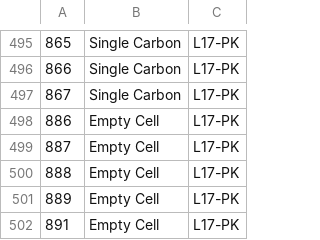
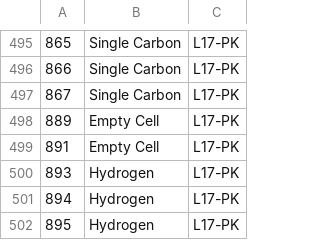
Before and after one commit to nathalysns/matc, a CSV file: runs_list.csv, drawn as a sheet; only a part is shown, gaps mark what is left out; the shorter side is filled out with more unchanged rows; the diff names each change by its address in the sheet, - before the commit and + after, or states it on an @@ line.

Commit message:
modified:   s0.C 	new file:   s0.txt 	modified:   ../runs_list.csv

```diff
--- a/runs_list.csv
+++ b/runs_list.csv
-row 498: 886 | Empty Cell | L17-PK
-row 499: 887 | Empty Cell | L17-PK
-row 500: 888 | Empty Cell | L17-PK
```
Also changed, not shown: 2 other files.
